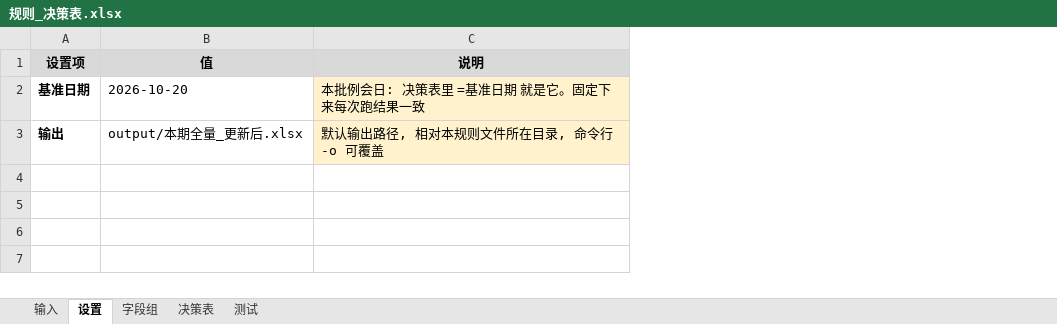
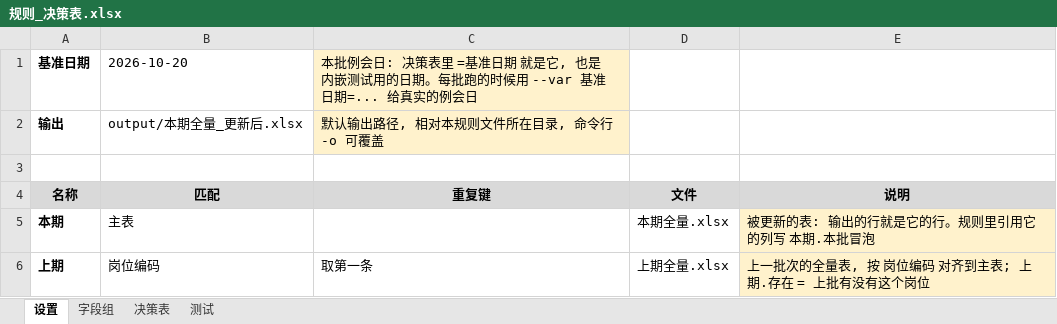
Before and after one commit to zhuqingxun/rule-sheet, an Excel workbook: examples/carry-forward/规则_决策表.xlsx, sheet 设置, drawn as a sheet; values as stored, in another font and other column widths than the file's, no borders; removed rows and columns are numbered as before the commit, all else as after; the diff names each change by its address in the sheet, - before the commit and + after, or states it on an @@ line.

```diff
--- a/examples/carry-forward/规则_决策表.xlsx (sheet 设置)
+++ b/examples/carry-forward/规则_决策表.xlsx (sheet 设置)
-sheet tab: 输入
+column D, empty
+column E, empty
-row 1: 设置项 | 值 | 说明
-C1: …就是它。固定下来每次跑结果一致
+C1: …就是它, 也是内嵌测试用的日期。每批跑的时候用 --var 基准日期=... 给真实的例会日
+row 3: (empty)
+row 4: 名称 | 匹配 | 重复键 | 文件 | 说明
+row 5: 本期 | 主表 |  | 本期全量.xlsx | 被更新的表: 输出的行就是它的行。规则里引用它的列写 本期.本批冒泡
+row 6: 上期 | 岗位编码 | 取第一条 | 上期全量.xlsx | 上一批次的全量表, 按 岗位编码 对齐到主表; 上期.存在 = 上批有没有这个岗位
```
Also changed, not shown: examples/candidate-rollup/规则_决策表.xlsx, examples/customer-sync/规则_决策表.xlsx, 24 other files.
